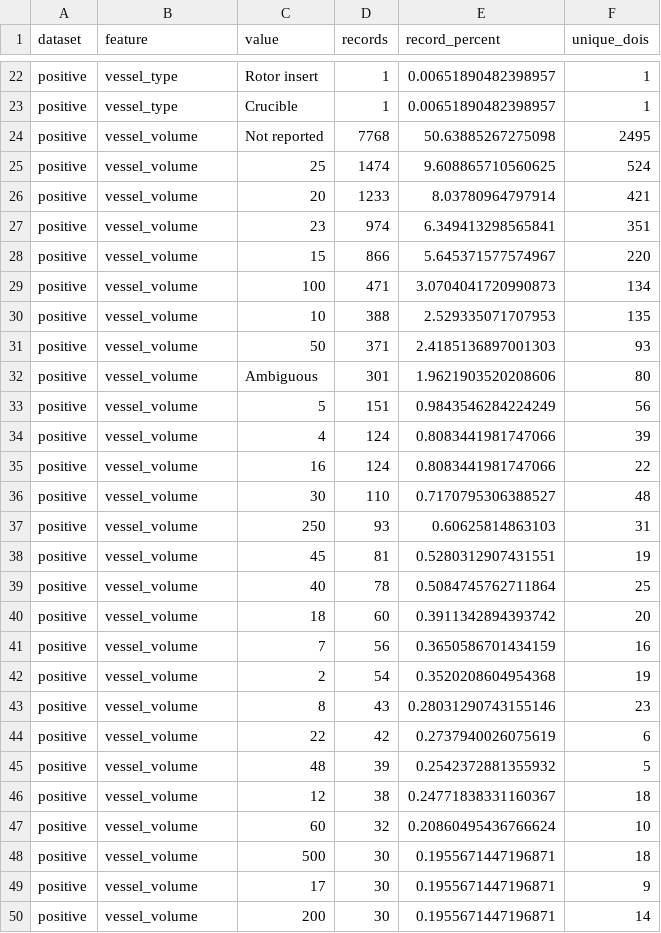
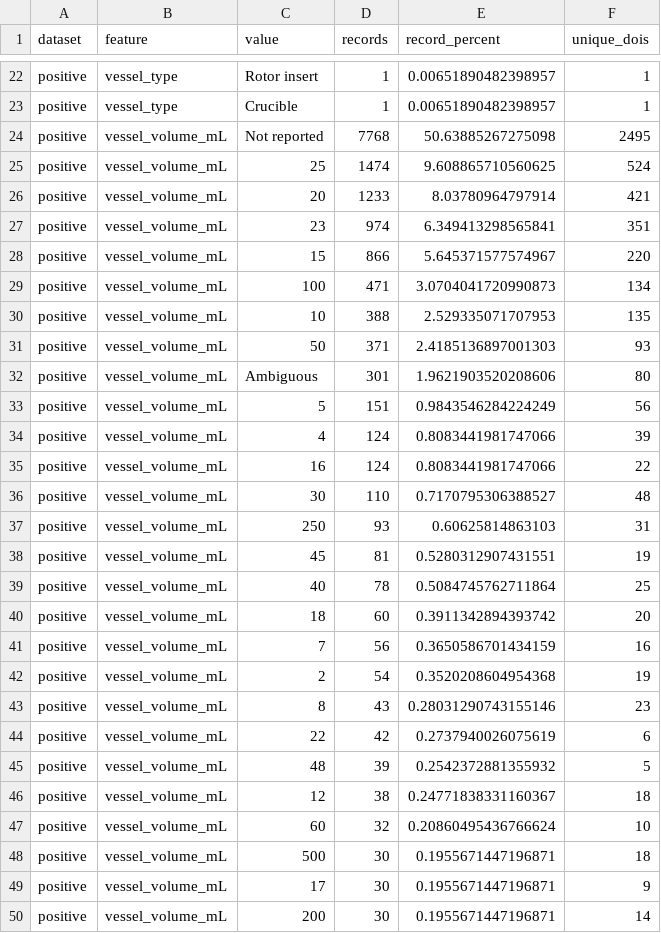
Before and after one commit to zzhenglab/MOFinder, a CSV file: data/processed_data/with_process_details/audit/feature_counts.csv, drawn as a sheet; only a part is shown, gaps mark what is left out; the diff covers the shown part only.

```diff
--- a/data/processed_data/with_process_details/audit/feature_counts.csv
+++ b/data/processed_data/with_process_details/audit/feature_counts.csv
@@ -23,28 +23,28 @@ positive,vessel_type,Rotor insert,1,0.00651890482398957,1
 positive,vessel_type,Crucible,1,0.00651890482398957,1
-positive,vessel_volume,Not reported,7768,50.63885267275098,2495
-positive,vessel_volume,25,1474,9.608865710560625,524
-positive,vessel_volume,20,1233,8.03780964797914,421
-positive,vessel_volume,23,974,6.349413298565841,351
-positive,vessel_volume,15,866,5.645371577574967,220
-positive,vessel_volume,100,471,3.0704041720990873,134
-positive,vessel_volume,10,388,2.529335071707953,135
-positive,vessel_volume,50,371,2.4185136897001303,93
-positive,vessel_volume,Ambiguous,301,1.9621903520208606,80
-positive,vessel_volume,5,151,0.9843546284224249,56
-positive,vessel_volume,4,124,0.8083441981747066,39
-positive,vessel_volume,16,124,0.8083441981747066,22
-positive,vessel_volume,30,110,0.7170795306388527,48
-positive,vessel_volume,250,93,0.60625814863103,31
-positive,vessel_volume,45,81,0.5280312907431551,19
-positive,vessel_volume,40,78,0.5084745762711864,25
-positive,vessel_volume,18,60,0.3911342894393742,20
-positive,vessel_volume,7,56,0.3650586701434159,16
-positive,vessel_volume,2,54,0.3520208604954368,19
-positive,vessel_volume,8,43,0.28031290743155146,23
-positive,vessel_volume,22,42,0.2737940026075619,6
-positive,vessel_volume,48,39,0.2542372881355932,5
-positive,vessel_volume,12,38,0.24771838331160367,18
-positive,vessel_volume,60,32,0.20860495436766624,10
-positive,vessel_volume,500,30,0.1955671447196871,18
-positive,vessel_volume,17,30,0.1955671447196871,9
-positive,vessel_volume,200,30,0.1955671447196871,14
+positive,vessel_volume_mL,Not reported,7768,50.63885267275098,2495
+positive,vessel_volume_mL,25,1474,9.608865710560625,524
+positive,vessel_volume_mL,20,1233,8.03780964797914,421
+positive,vessel_volume_mL,23,974,6.349413298565841,351
+positive,vessel_volume_mL,15,866,5.645371577574967,220
+positive,vessel_volume_mL,100,471,3.0704041720990873,134
+positive,vessel_volume_mL,10,388,2.529335071707953,135
+positive,vessel_volume_mL,50,371,2.4185136897001303,93
+positive,vessel_volume_mL,Ambiguous,301,1.9621903520208606,80
+positive,vessel_volume_mL,5,151,0.9843546284224249,56
+positive,vessel_volume_mL,4,124,0.8083441981747066,39
+positive,vessel_volume_mL,16,124,0.8083441981747066,22
+positive,vessel_volume_mL,30,110,0.7170795306388527,48
+positive,vessel_volume_mL,250,93,0.60625814863103,31
+positive,vessel_volume_mL,45,81,0.5280312907431551,19
+positive,vessel_volume_mL,40,78,0.5084745762711864,25
+positive,vessel_volume_mL,18,60,0.3911342894393742,20
+positive,vessel_volume_mL,7,56,0.3650586701434159,16
+positive,vessel_volume_mL,2,54,0.3520208604954368,19
+positive,vessel_volume_mL,8,43,0.28031290743155146,23
+positive,vessel_volume_mL,22,42,0.2737940026075619,6
+positive,vessel_volume_mL,48,39,0.2542372881355932,5
+positive,vessel_volume_mL,12,38,0.24771838331160367,18
+positive,vessel_volume_mL,60,32,0.20860495436766624,10
+positive,vessel_volume_mL,500,30,0.1955671447196871,18
+positive,vessel_volume_mL,17,30,0.1955671447196871,9
+positive,vessel_volume_mL,200,30,0.1955671447196871,14
```
Also changed, not shown: 88 edited cells elsewhere in this file, data/processed_data/with_process_details/audit/all_raw_value_mappings.csv, data/processed_data/with_process_details/audit/rare_value_mappings.csv, 26 other files.
